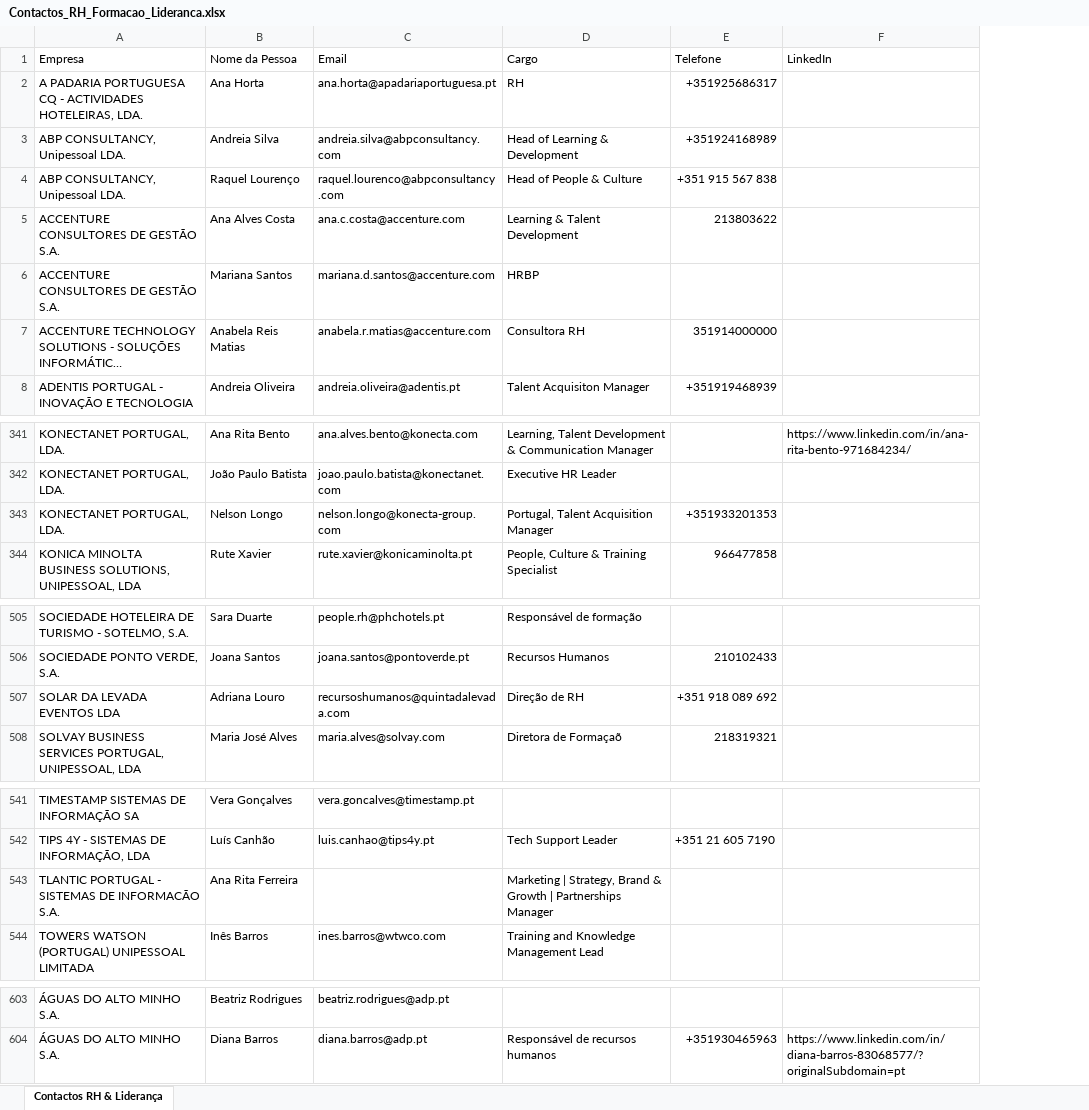
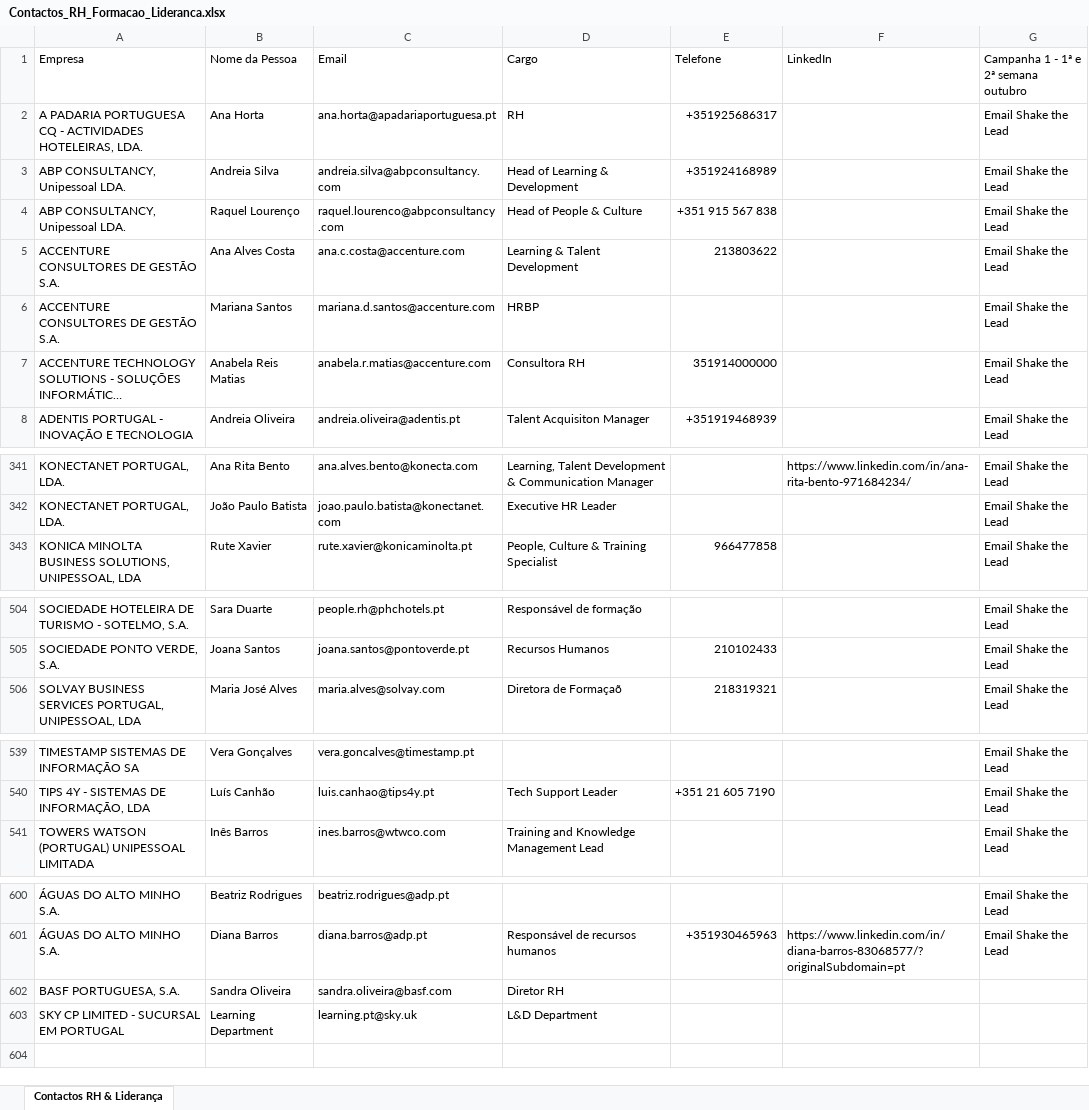
Before and after one commit to bvicente85/Bizz-Dev---Training, an Excel workbook: 03_Carteira_Clientes/031_Bases_Dados/Contactos_RH_Formacao_Lideranca.xlsx, sheet Contactos RH & Liderança, drawn as a sheet; only a part is shown, gaps mark what is left out; long unchanged cells end in …; values as stored, in another font and other column widths than the file's, no cell formats; removed rows and columns are numbered as before the commit, all else as after; the diff covers the shown part only; the diff names each change by its address in the sheet, - before the commit and + after, or states it on an @@ line.

Commit message:
feat(crm): registo das reunioes de 14/10/2026, atualizacao de clientes e relatorios executivos

```diff
--- a/03_Carteira_Clientes/031_Bases_Dados/Contactos_RH_Formacao_Lideranca.xlsx (sheet Contactos RH & Liderança)
+++ b/03_Carteira_Clientes/031_Bases_Dados/Contactos_RH_Formacao_Lideranca.xlsx (sheet Contactos RH & Liderança)
+column G, rows 1-8: Campanha 1 - 1ª e 2ª semana outubro | Email Shake the Lead | Email Shake the Lead | Email Shake the Lead | Email Shake the Lead | Email Shake the Lead | Email Shake the Lead | Email Shake the Lead; rows 341-343: all Email Shake the Lead; rows 504-506: all Email Shake the Lead; rows 539-541: all Email Shake the Lead; rows 600-601: Email Shake the Lead | Email Shake the Lead
-row 343: KONECTANET PORTUGAL, LDA. | Nelson Longo | nelson.longo@konecta-group.com | Portugal, Talent Acquisition Manager | +351933201353
-row 507: SOLAR DA LEVADA EVENTOS LDA | Adriana Louro | recursoshumanos@quintadalevada.com | Direção de RH | +351 918 089 692
-row 543: TLANTIC PORTUGAL - SISTEMAS DE INFORMACÃO S.A. | Ana Rita Ferreira |  | Marketing | Strategy, Brand & Growth | Partnerships Manager
+row 602: BASF PORTUGUESA, S.A. | Sandra Oliveira | sandra.oliveira@basf.com | Diretor RH
+row 603: SKY CP LIMITED - SUCURSAL EM PORTUGAL | Learning Department | learning.pt@sky.uk | L&D Department
```
Also changed, not shown: 1 edited cell elsewhere in this sheet, cell formats, 03_Carteira_Clientes/031_Bases_Dados/Contacts 2026-2027.xlsx, 41 other files.
